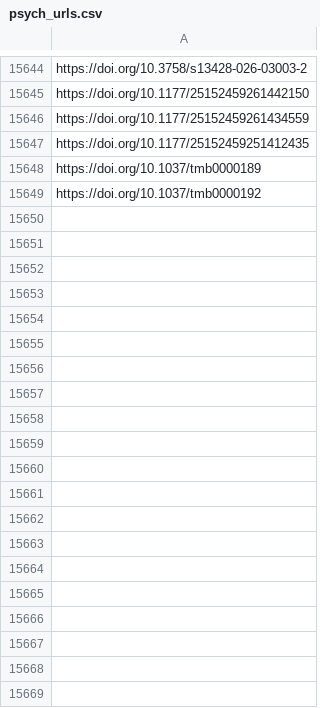
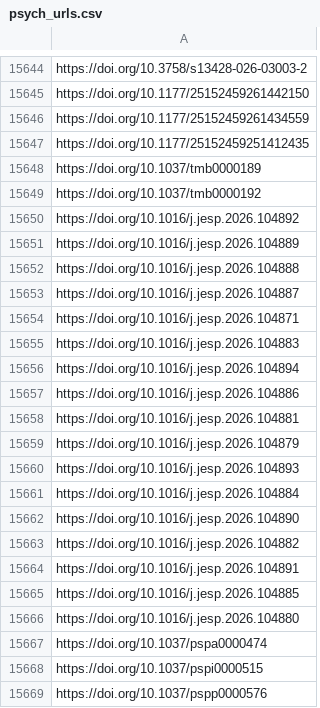
Before and after one commit to jacob-long/picnic, a CSV file: memory/psych_urls.csv, drawn as a sheet; only a part is shown, gaps mark what is left out; the diff covers the shown part only; the diff names each change by its address in the sheet, - before the commit and + after, or states it on an @@ line.

```diff
--- a/memory/psych_urls.csv
+++ b/memory/psych_urls.csv
+row 15650: https://doi.org/10.1016/j.jesp.2026.104892
+row 15651: https://doi.org/10.1016/j.jesp.2026.104889
+row 15652: https://doi.org/10.1016/j.jesp.2026.104888
+row 15653: https://doi.org/10.1016/j.jesp.2026.104887
+row 15654: https://doi.org/10.1016/j.jesp.2026.104871
+row 15655: https://doi.org/10.1016/j.jesp.2026.104883
+row 15656: https://doi.org/10.1016/j.jesp.2026.104894
+row 15657: https://doi.org/10.1016/j.jesp.2026.104886
+row 15658: https://doi.org/10.1016/j.jesp.2026.104881
+row 15659: https://doi.org/10.1016/j.jesp.2026.104879
+row 15660: https://doi.org/10.1016/j.jesp.2026.104893
+row 15661: https://doi.org/10.1016/j.jesp.2026.104884
+row 15662: https://doi.org/10.1016/j.jesp.2026.104890
+row 15663: https://doi.org/10.1016/j.jesp.2026.104882
+row 15664: https://doi.org/10.1016/j.jesp.2026.104891
+row 15665: https://doi.org/10.1016/j.jesp.2026.104885
+row 15666: https://doi.org/10.1016/j.jesp.2026.104880
+row 15667: https://doi.org/10.1037/pspa0000474
+row 15668: https://doi.org/10.1037/pspi0000515
+row 15669: https://doi.org/10.1037/pspp0000576
```
Also changed, not shown: 52 added rows elsewhere in this file, memory/po_urls.csv, memory/politics_urls.csv, 10 other files.
